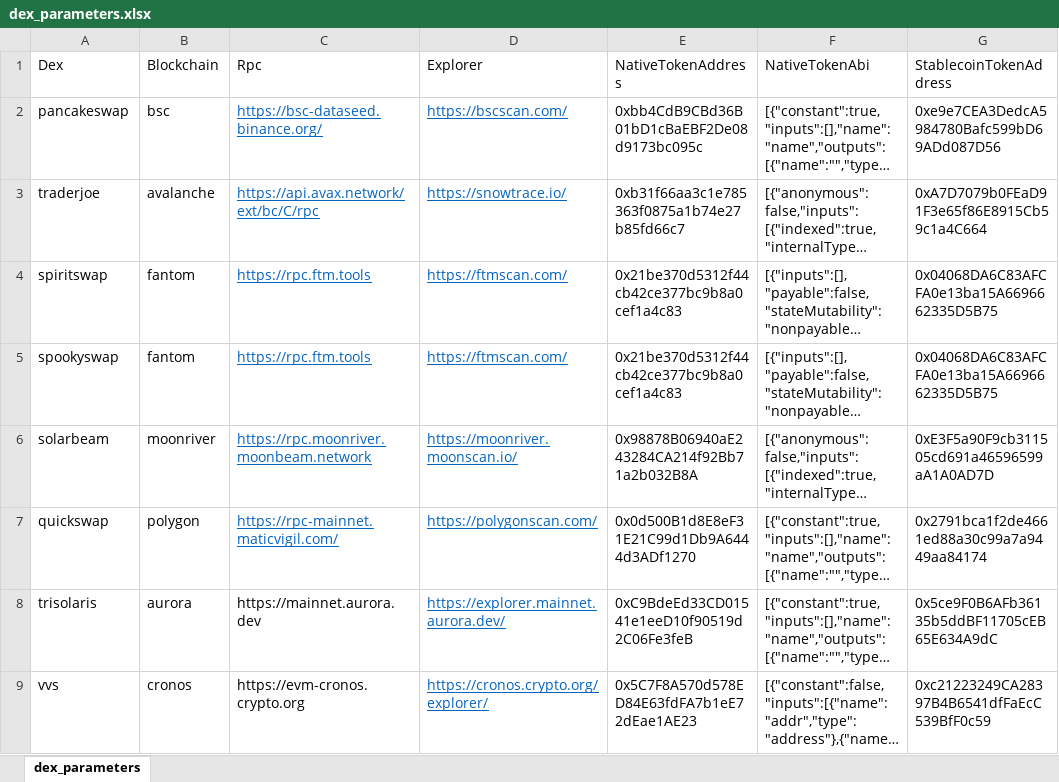
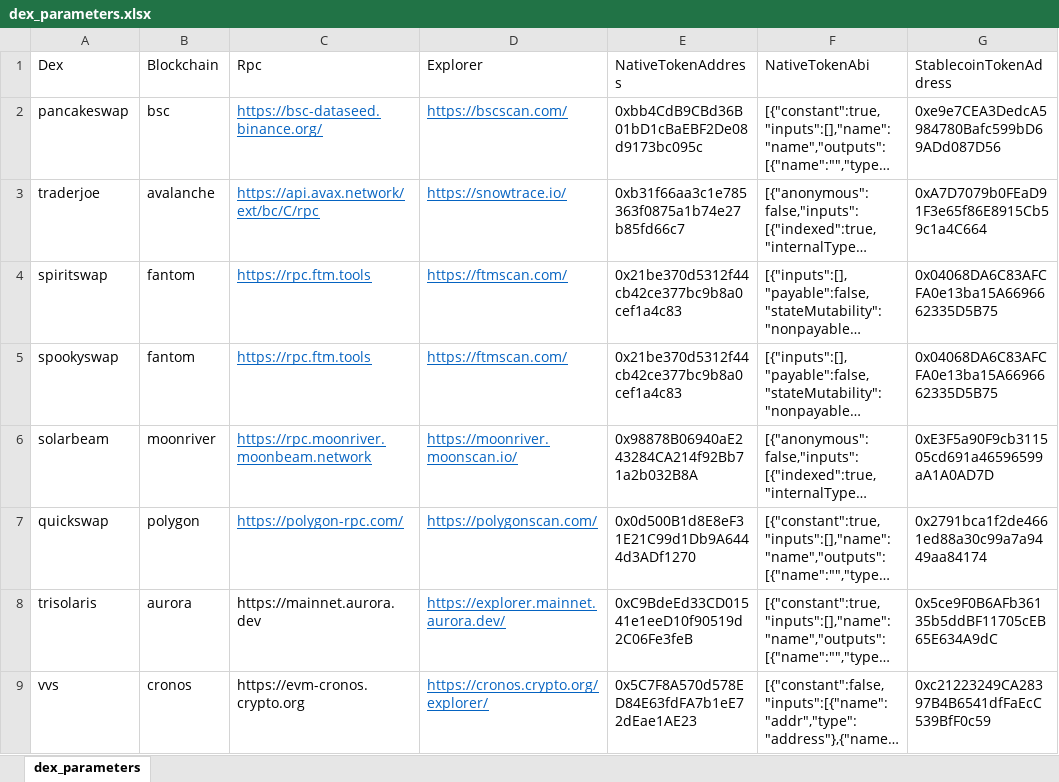
Before and after one commit to soksay/buyTokenOnDex, an Excel workbook: dex_parameters.xlsx, sheet dex_parameters, drawn as a sheet; only a part is shown; long unchanged cells end in …; values as stored, in another font and other column widths than the file's, no borders; the diff covers the shown part only; the diff names each change by its address in the sheet, - before the commit and + after, or states it on an @@ line.

Commit message:
Added features : - Stable coins prices - Format on floats - Dexscreener link - Transaction link - Update dex_parameters.xlsx with new datas - Gas limit set automatically (just had to not specify gas limit...)
Issues :
- trisolaris low liquidity on stablecoin display wrong prics on terminal

Next evolutions :
- Add a functionality to swap token for tokens (TOP PRIORITY)
- Connection with websockets to increase speed
- Add a functionality to approve token you bought and sell
- Add a functionality to set a take profit and stop loss
- Add other DEXs and blockchains

```diff
--- a/dex_parameters.xlsx (sheet dex_parameters)
+++ b/dex_parameters.xlsx (sheet dex_parameters)
-C7 (Rpc): https://rpc-mainnet.maticvigil.com/
+C7 (Rpc): https://polygon-rpc.com/
```
Also changed, not shown: 1 added row elsewhere in this sheet, 1 other file.
